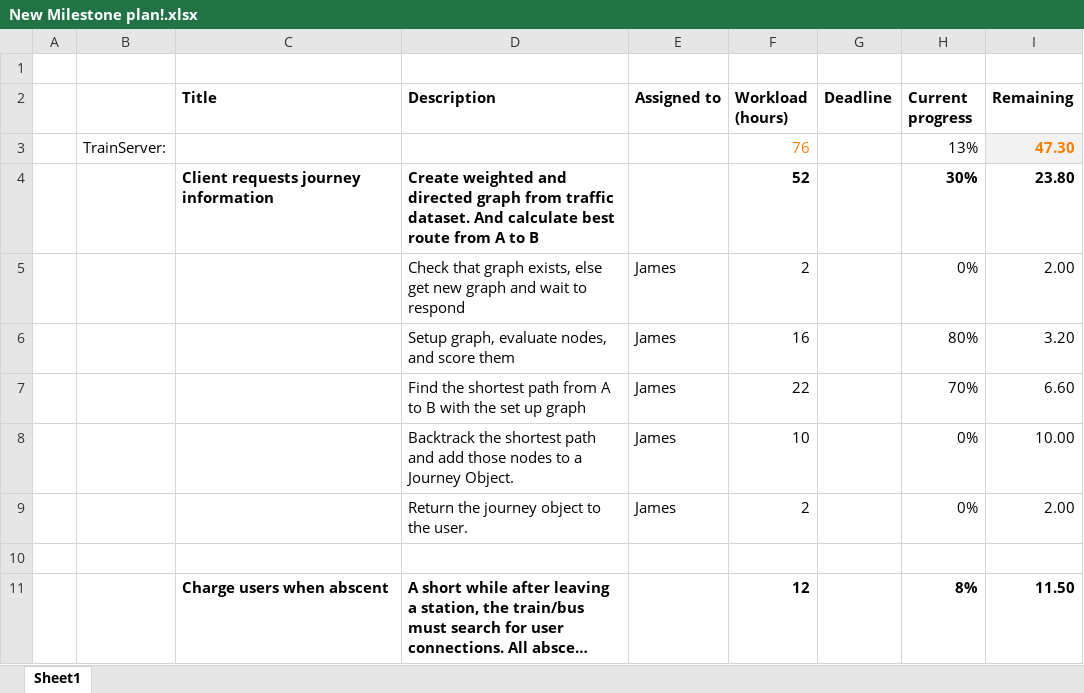
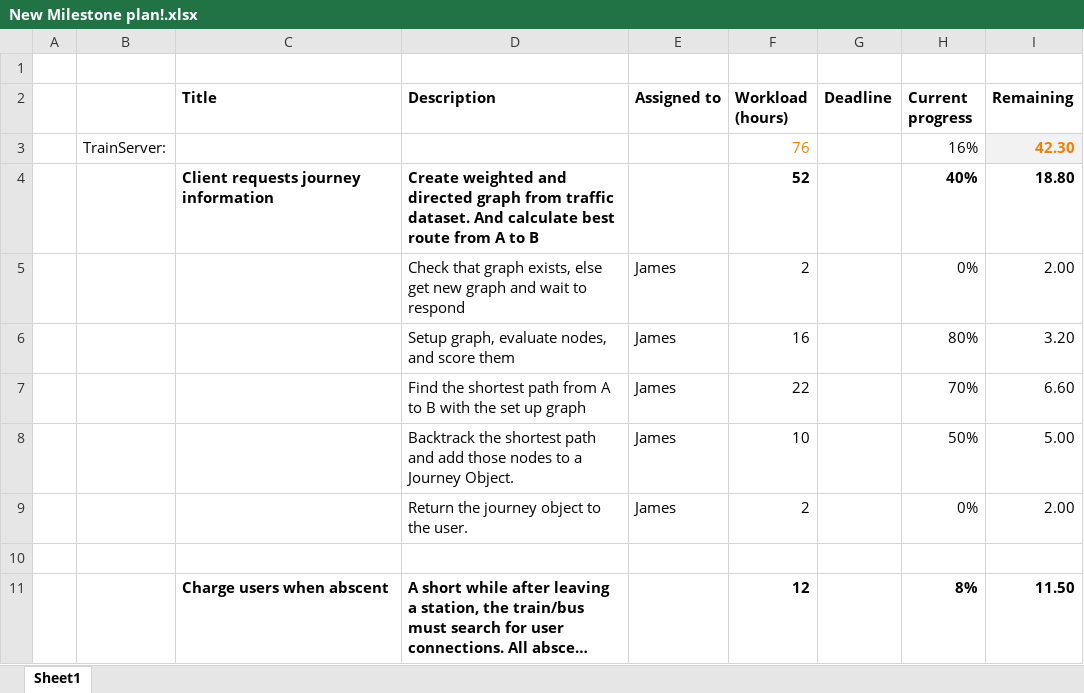
Before and after one commit to Forrestdai/DTU-IT, an Excel workbook: Planning/New Milestone plan!.xlsx, sheet Sheet1, drawn as a sheet; only a part is shown; long unchanged cells end in …; values as stored, in another font and other column widths than the file's, no borders; the diff names each change by its address in the sheet, - before the commit and + after, or states it on an @@ line.

```diff
--- a/Planning/New Milestone plan!.xlsx (sheet Sheet1)
+++ b/Planning/New Milestone plan!.xlsx (sheet Sheet1)
-H3 (Current progress): 13%
+H3 (Current progress): 16%
-I3 (Remaining): 47.30
+I3 (Remaining): 42.30
-H4 (Current progress): 30%
+H4 (Current progress): 40%
-I4 (Remaining): 23.80
+I4 (Remaining): 18.80
-H8 (Current progress): 0%
+H8 (Current progress): 50%
-I8 (Remaining): 10.00
+I8 (Remaining): 5.00
```
Also changed, not shown: 28 other files.
